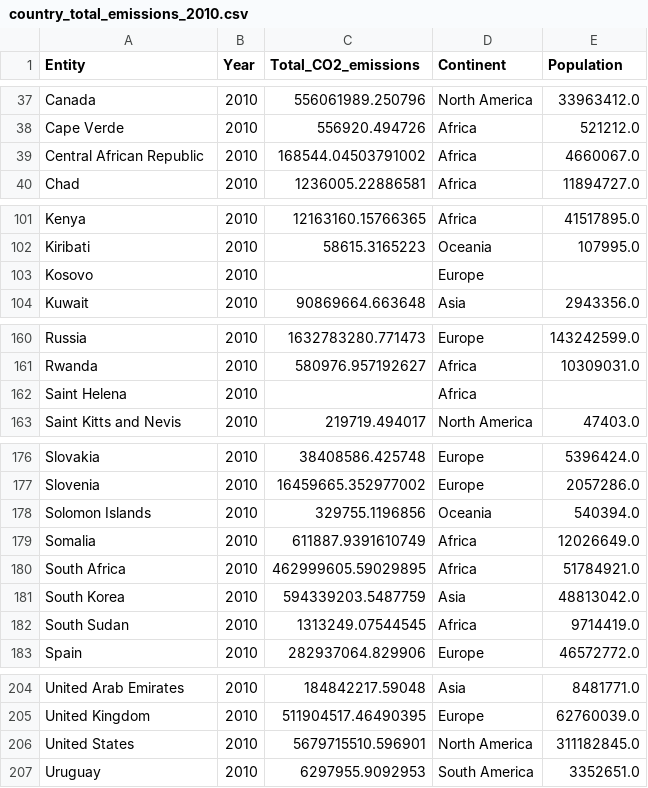
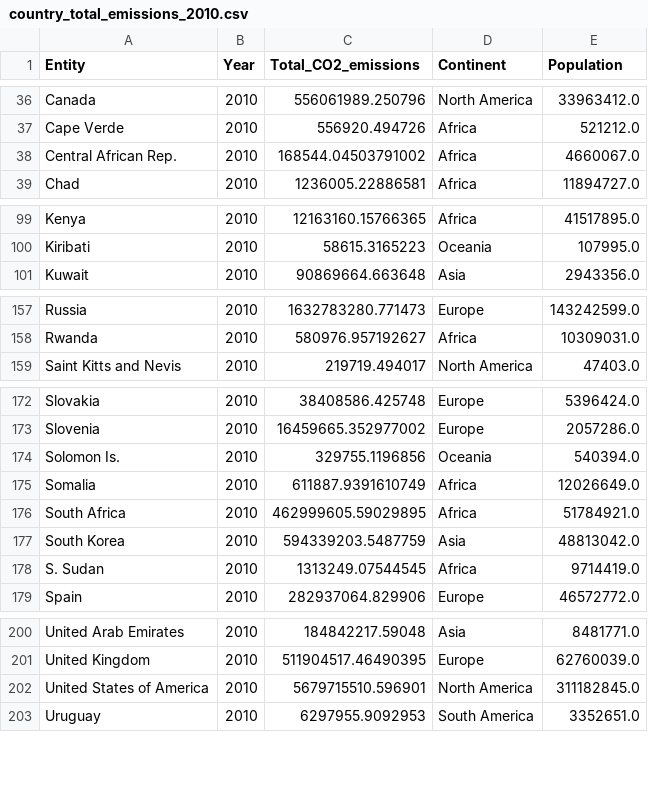
Before and after one commit to MajewskaM/Data-Visualization-Pesto-Moc, a CSV file: assignment3/dataset/country_total_emissions_2010.csv, drawn as a sheet; only a part is shown, gaps mark what is left out; the diff covers the shown part only.

```diff
--- a/assignment3/dataset/country_total_emissions_2010.csv
+++ b/assignment3/dataset/country_total_emissions_2010.csv
@@ -38,3 +37,3 @@ Canada,2010,556061989.250796,North America,33963412.0
 Cape Verde,2010,556920.494726,Africa,521212.0
-Central African Republic,2010,168544.04503791002,Africa,4660067.0
+Central African Rep.,2010,168544.04503791002,Africa,4660067.0
 Chad,2010,1236005.22886581,Africa,11894727.0
@@ -102,3 +100,2 @@ Kenya,2010,12163160.15766365,Africa,41517895.0
 Kiribati,2010,58615.3165223,Oceania,107995.0
-Kosovo,2010,,Europe,
 Kuwait,2010,90869664.663648,Asia,2943356.0
@@ -161,3 +158,2 @@ Russia,2010,1632783280.771473,Europe,143242599.0
 Rwanda,2010,580976.957192627,Africa,10309031.0
-Saint Helena,2010,,Africa,
 Saint Kitts and Nevis,2010,219719.494017,North America,47403.0
@@ -177,3 +173,3 @@ Slovakia,2010,38408586.425748,Europe,5396424.0
 Slovenia,2010,16459665.352977002,Europe,2057286.0
-Solomon Islands,2010,329755.1196856,Oceania,540394.0
+Solomon Is.,2010,329755.1196856,Oceania,540394.0
 Somalia,2010,611887.9391610749,Africa,12026649.0
@@ -181,3 +177,3 @@ South Africa,2010,462999605.59029895,Africa,51784921.0
 South Korea,2010,594339203.5487759,Asia,48813042.0
-South Sudan,2010,1313249.07544545,Africa,9714419.0
+S. Sudan,2010,1313249.07544545,Africa,9714419.0
 Spain,2010,282937064.829906,Europe,46572772.0
@@ -205,3 +201,3 @@ United Arab Emirates,2010,184842217.59048,Asia,8481771.0
 United Kingdom,2010,511904517.46490395,Europe,62760039.0
-United States,2010,5679715510.596901,North America,311182845.0
+United States of America,2010,5679715510.596901,North America,311182845.0
 Uruguay,2010,6297955.9092953,South America,3352651.0
```
Also changed, not shown: 2 removed rows and 7 edited cells elsewhere in this file, assignment3/dataset/country_total_emissions_2000.csv, assignment3/dataset/country_total_emissions_2015.csv, 8 other files.
